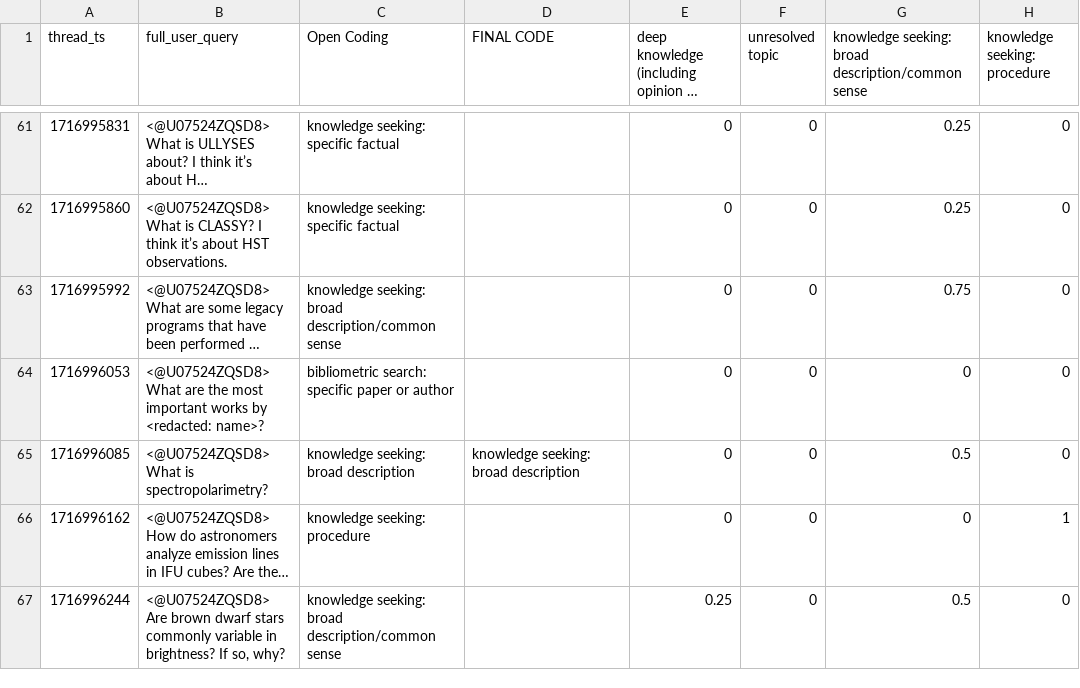
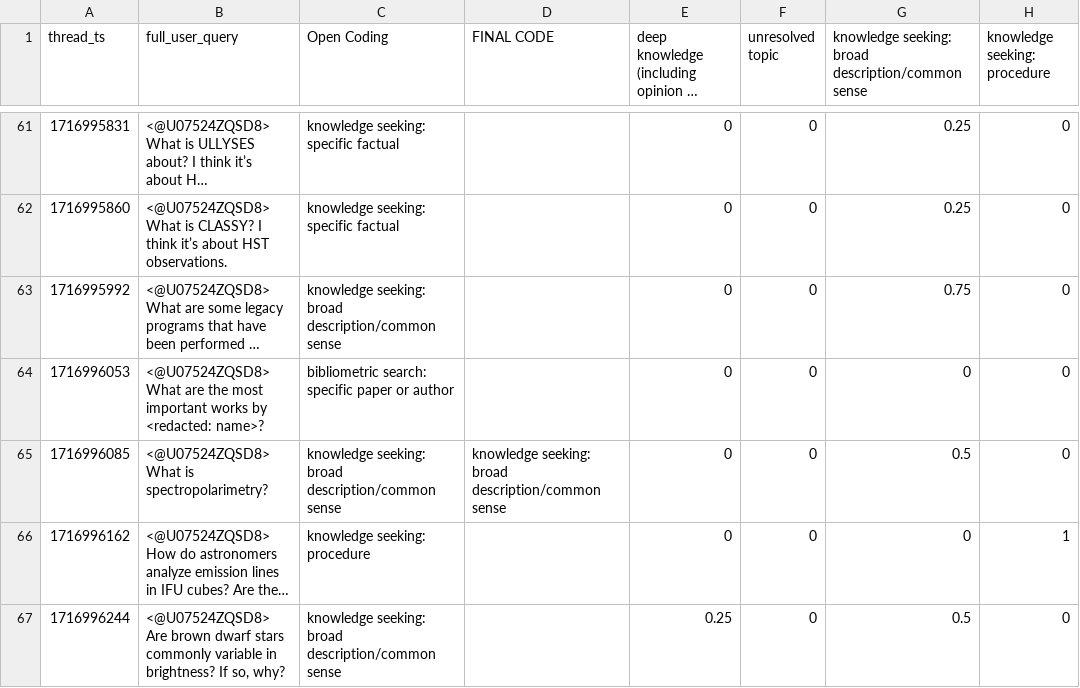
Before and after one commit to pristinawang/field-corpus-analysis, a CSV file: astro_emo_gold_csv/astronomy-bot.csv, drawn as a sheet; only a part is shown, gaps mark what is left out; long unchanged cells end in …; the diff covers the shown part only; the diff names each change by its address in the sheet, - before the commit and + after, or states it on an @@ line.

Commit message:
astro bot data cleaned

```diff
--- a/astro_emo_gold_csv/astronomy-bot.csv
+++ b/astro_emo_gold_csv/astronomy-bot.csv
-C65 (Open Coding): knowledge seeking: broad description
+C65 (Open Coding): knowledge seeking: broad description/common sense
-D65 (FINAL CODE): knowledge seeking: broad description
+D65 (FINAL CODE): knowledge seeking: broad description/common sense
```
Also changed, not shown: 1 removed row and 20 edited cells elsewhere in this file, 1 other file.
